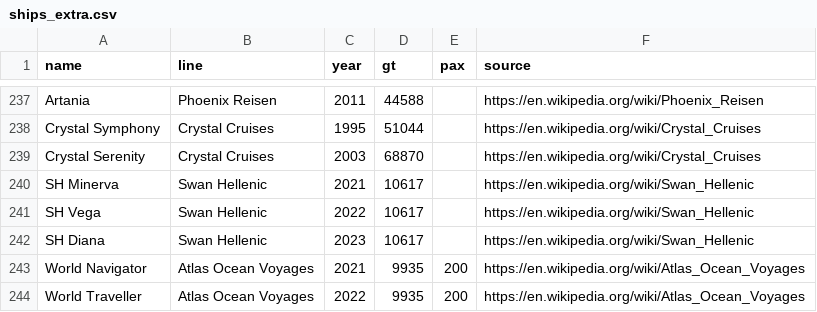
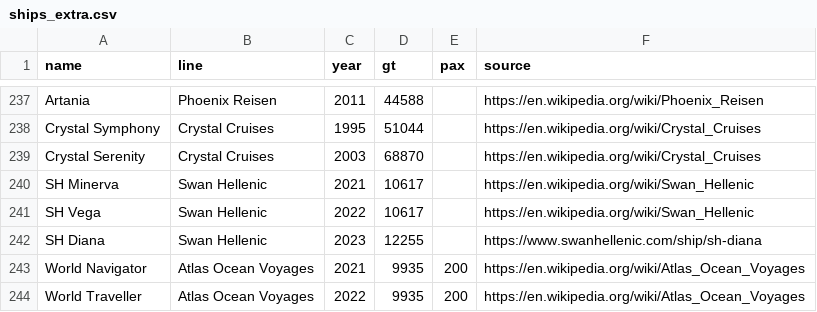
Before and after one commit to calory89/mejorcrucero, a CSV file: src/data/ships_extra.csv, drawn as a sheet; only a part is shown, gaps mark what is left out.

```diff
--- a/src/data/ships_extra.csv
+++ b/src/data/ships_extra.csv
@@ -241,3 +241,3 @@ SH Minerva,Swan Hellenic,2021,10617,,https://en.wikipedia.org/wiki/Swan_Hellenic
 SH Vega,Swan Hellenic,2022,10617,,https://en.wikipedia.org/wiki/Swan_Hellenic
-SH Diana,Swan Hellenic,2023,10617,,https://en.wikipedia.org/wiki/Swan_Hellenic
+SH Diana,Swan Hellenic,2023,12255,,https://www.swanhellenic.com/ship/sh-diana
 World Navigator,Atlas Ocean Voyages,2021,9935,200,https://en.wikipedia.org/wiki/Atlas_Ocean_Voyages
```
Also changed, not shown: src/data/ships_specs.csv.
